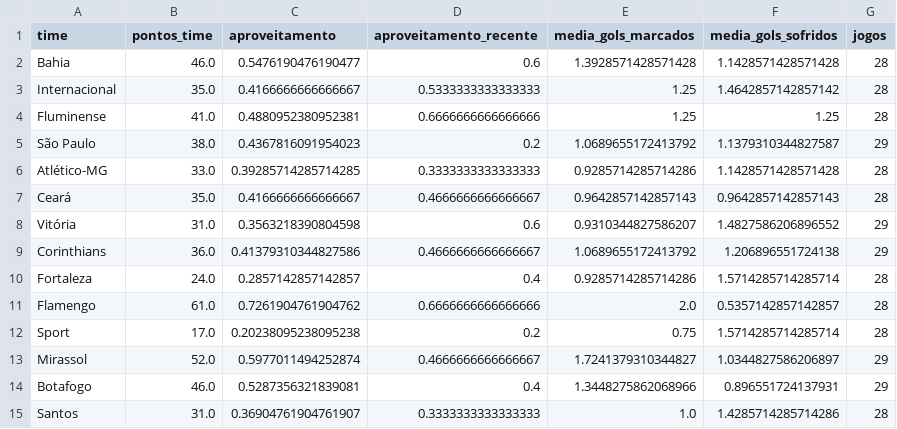
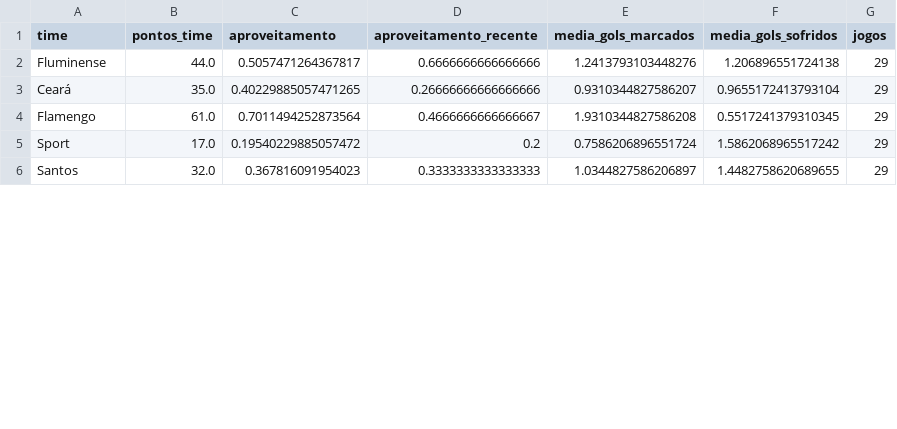
Before and after one commit to betoschneider/brasileirao, a CSV file: app/times-stats.csv, drawn as a sheet; only a part is shown; the diff covers the shown part only.

```diff
--- a/app/times-stats.csv
+++ b/app/times-stats.csv
@@ -1,15 +1,6 @@
 time,pontos_time,aproveitamento,aproveitamento_recente,media_gols_marcados,media_gols_sofridos,jogos
-Bahia,46.0,0.5476190476190477,0.6,1.3928571428571428,1.1428571428571428,28
-Internacional,35.0,0.4166666666666667,0.5333333333333333,1.25,1.4642857142857142,28
-Fluminense,41.0,0.4880952380952381,0.6666666666666666,1.25,1.25,28
-São Paulo,38.0,0.4367816091954023,0.2,1.0689655172413792,1.1379310344827587,29
-Atlético-MG,33.0,0.39285714285714285,0.3333333333333333,0.9285714285714286,1.1428571428571428,28
-Ceará,35.0,0.4166666666666667,0.4666666666666667,0.9642857142857143,0.9642857142857143,28
-Vitória,31.0,0.3563218390804598,0.6,0.9310344827586207,1.4827586206896552,29
-Corinthians,36.0,0.41379310344827586,0.4666666666666667,1.0689655172413792,1.206896551724138,29
-Fortaleza,24.0,0.2857142857142857,0.4,0.9285714285714286,1.5714285714285714,28
-Flamengo,61.0,0.7261904761904762,0.6666666666666666,2.0,0.5357142857142857,28
-Sport,17.0,0.20238095238095238,0.2,0.75,1.5714285714285714,28
-Mirassol,52.0,0.5977011494252874,0.4666666666666667,1.7241379310344827,1.0344827586206897,29
-Botafogo,46.0,0.5287356321839081,0.4,1.3448275862068966,0.896551724137931,29
-Santos,31.0,0.36904761904761907,0.3333333333333333,1.0,1.4285714285714286,28
+Fluminense,44.0,0.5057471264367817,0.6666666666666666,1.2413793103448276,1.206896551724138,29
+Ceará,35.0,0.40229885057471265,0.26666666666666666,0.9310344827586207,0.9655172413793104,29
+Flamengo,61.0,0.7011494252873564,0.4666666666666667,1.9310344827586208,0.5517241379310345,29
+Sport,17.0,0.19540229885057472,0.2,0.7586206896551724,1.5862068965517242,29
+Santos,32.0,0.367816091954023,0.3333333333333333,1.0344827586206897,1.4482758620689655,29
```
Also changed, not shown: 11 added rows, 2 removed rows and 21 edited cells elsewhere in this file, app/partidas-modelos.csv, app/tabela-evolucao-modelos.csv, 2 other files.
